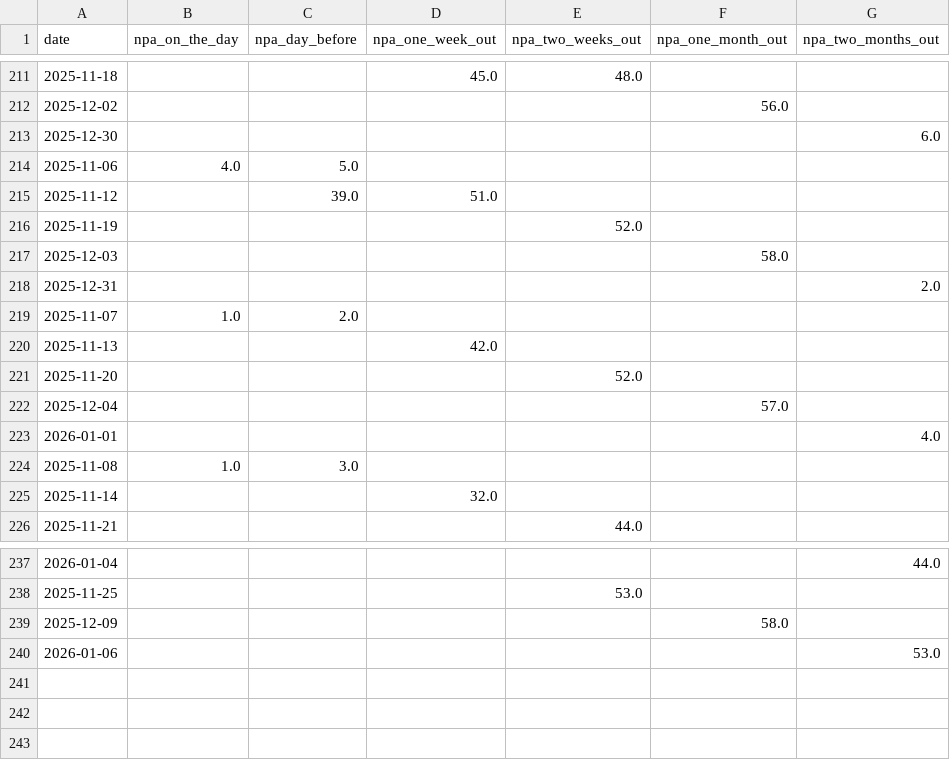
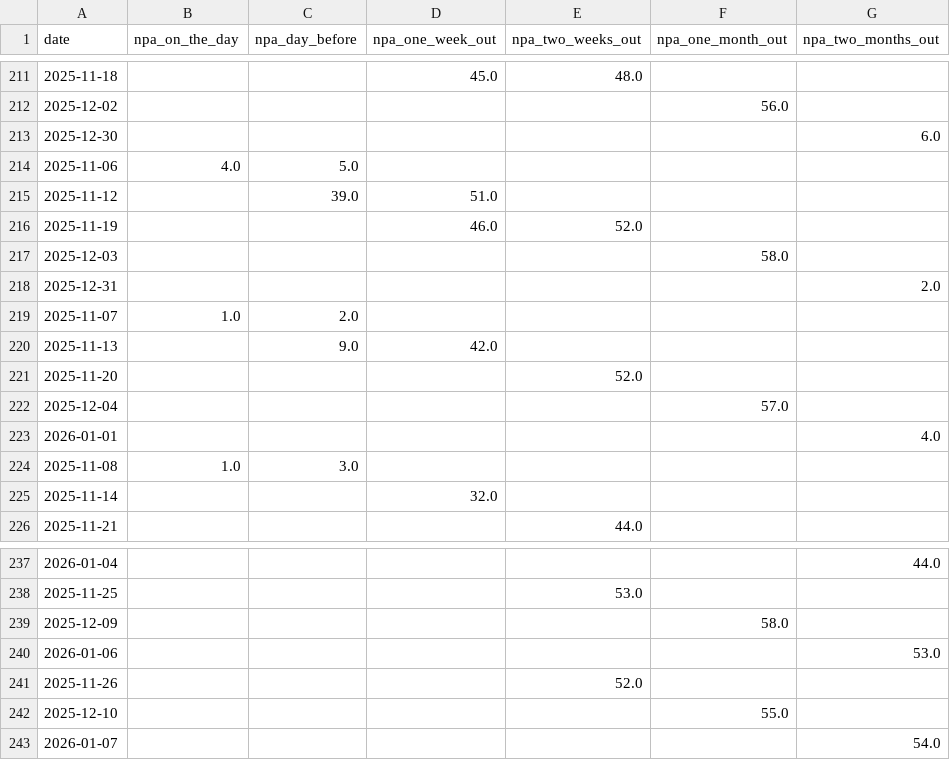
Before and after one commit to Barney-Jackson/maggie-app-data, a CSV file: airbnb_date_table.csv, drawn as a sheet; only a part is shown, gaps mark what is left out.

Commit message:
Updating event_table.csv

```diff
--- a/airbnb_date_table.csv
+++ b/airbnb_date_table.csv
@@ -215,3 +215,3 @@ date,npa_on_the_day,npa_day_before,npa_one_week_out,npa_two_weeks_out,npa_one_mo
 2025-11-12,,39.0,51.0,,,
-2025-11-19,,,,52.0,,
+2025-11-19,,,46.0,52.0,,
 2025-12-03,,,,,58.0,
@@ -219,3 +219,3 @@ date,npa_on_the_day,npa_day_before,npa_one_week_out,npa_two_weeks_out,npa_one_mo
 2025-11-07,1.0,2.0,,,,
-2025-11-13,,,42.0,,,
+2025-11-13,,9.0,42.0,,,
 2025-11-20,,,,52.0,,
@@ -240 +240,4 @@ date,npa_on_the_day,npa_day_before,npa_one_week_out,npa_two_weeks_out,npa_one_mo
 2026-01-06,,,,,,53.0
+2025-11-26,,,,52.0,,
+2025-12-10,,,,,55.0,
+2026-01-07,,,,,,54.0
```
